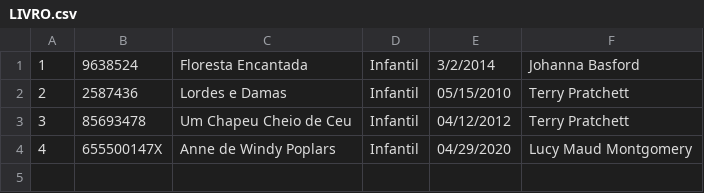
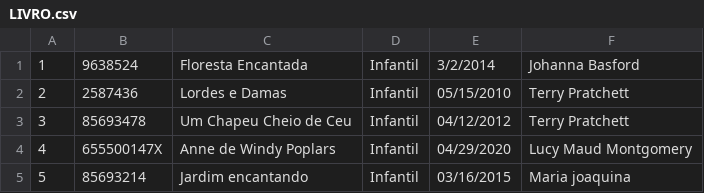
Before and after one commit to mgbatista/Avaliacao-Biblioteca, a CSV file: Arquivos/LIVRO.csv, drawn as a sheet.

Commit message:
adicionando ate etapa emprestimo livro

```diff
--- a/Arquivos/LIVRO.csv
+++ b/Arquivos/LIVRO.csv
@@ -4 +4,2 @@
 4;655500147X;Anne de Windy Poplars;Infantil;04/29/2020;Lucy Maud Montgomery
+5;85693214;Jardim encantando;Infantil;03/16/2015;Maria joaquina
```
Also changed, not shown: Arquivos/CLIENTE.csv, 11 other files.
